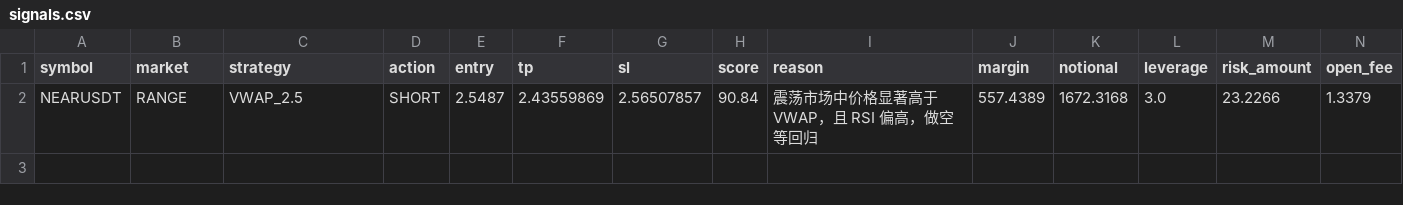
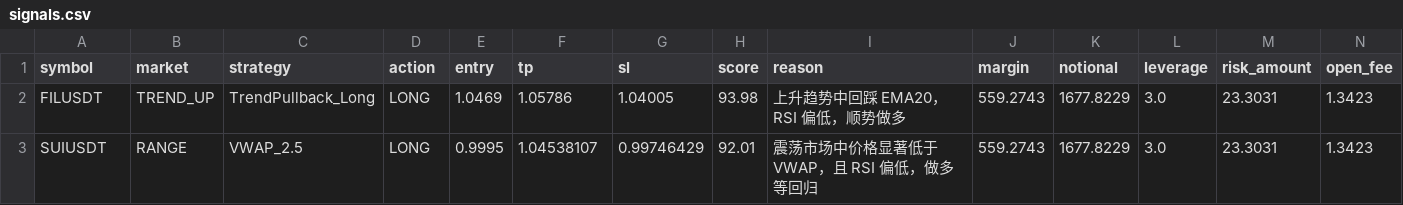
Before and after one commit to jihong0726/Back-Test, a CSV file: reports/signals.csv, drawn as a sheet.

```diff
--- a/reports/signals.csv
+++ b/reports/signals.csv
@@ -1,2 +1,3 @@
 symbol,market,strategy,action,entry,tp,sl,score,reason,margin,notional,leverage,risk_amount,open_fee
-NEARUSDT,RANGE,VWAP_2.5,SHORT,2.5487,2.43559869,2.56507857,90.84,震荡市场中价格显著高于 VWAP，且 RSI 偏高，做空等回归,557.4389,1672.3168,3.0,23.2266,1.3379
+FILUSDT,TREND_UP,TrendPullback_Long,LONG,1.0469,1.05786,1.04005,93.98,上升趋势中回踩 EMA20，RSI 偏低，顺势做多,559.2743,1677.8229,3.0,23.3031,1.3423
+SUIUSDT,RANGE,VWAP_2.5,LONG,0.9995,1.04538107,0.99746429,92.01,震荡市场中价格显著低于 VWAP，且 RSI 偏低，做多等回归,559.2743,1677.8229,3.0,23.3031,1.3423
```
Also changed, not shown: reports/decision_log.csv, reports/market_scan.csv, 3 other files.
